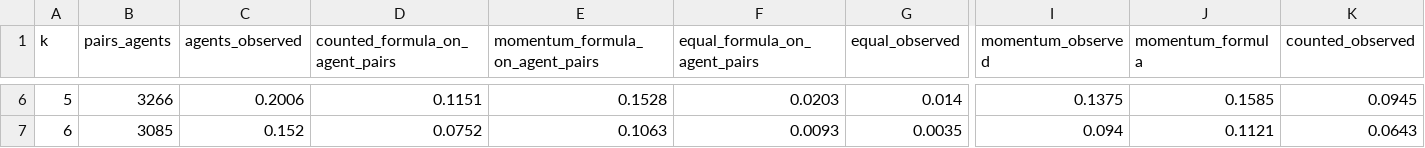
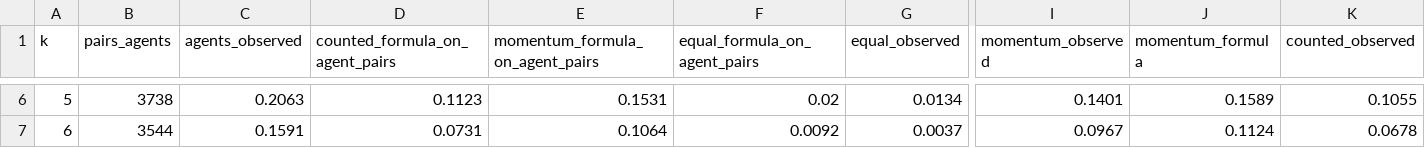
Before and after one commit to triadastra/hku-same-route, a CSV file: hku-agents/out/live_census/analysis/following_qk.csv, drawn as a sheet; only a part is shown, gaps mark what is left out; the diff covers the shown part only; the diff names each change by its address in the sheet, - before the commit and + after, or states it on an @@ line.

```diff
--- a/hku-agents/out/live_census/analysis/following_qk.csv
+++ b/hku-agents/out/live_census/analysis/following_qk.csv
-B6 (pairs_agents): 3266
+B6 (pairs_agents): 3738
-C6 (agents_observed): 0.2006
+C6 (agents_observed): 0.2063
-D6 (counted_formula_on_agent_pairs): 0.1151
+D6 (counted_formula_on_agent_pairs): 0.1123
-E6 (momentum_formula_on_agent_pairs): 0.1528
+E6 (momentum_formula_on_agent_pairs): 0.1531
-F6 (equal_formula_on_agent_pairs): 0.0203
+F6 (equal_formula_on_agent_pairs): 0.02
-G6 (equal_observed): 0.014
+G6 (equal_observed): 0.0134
-I6 (momentum_observed): 0.1375
+I6 (momentum_observed): 0.1401
-J6 (momentum_formula): 0.1585
+J6 (momentum_formula): 0.1589
-K6 (counted_observed): 0.0945
+K6 (counted_observed): 0.1055
-B7 (pairs_agents): 3085
+B7 (pairs_agents): 3544
-C7 (agents_observed): 0.152
+C7 (agents_observed): 0.1591
-D7 (counted_formula_on_agent_pairs): 0.0752
+D7 (counted_formula_on_agent_pairs): 0.0731
-E7 (momentum_formula_on_agent_pairs): 0.1063
+E7 (momentum_formula_on_agent_pairs): 0.1064
-F7 (equal_formula_on_agent_pairs): 0.0093
+F7 (equal_formula_on_agent_pairs): 0.0092
-G7 (equal_observed): 0.0035
+G7 (equal_observed): 0.0037
-I7 (momentum_observed): 0.094
+I7 (momentum_observed): 0.0967
-J7 (momentum_formula): 0.1121
+J7 (momentum_formula): 0.1124
-K7 (counted_observed): 0.0643
+K7 (counted_observed): 0.0678
```
Also changed, not shown: 57 edited cells elsewhere in this file, hku-agents/out/live_census/analysis/following_by_hour.csv, hku-agents/out/live_census/analysis/following_by_roads.csv, 8 other files.
